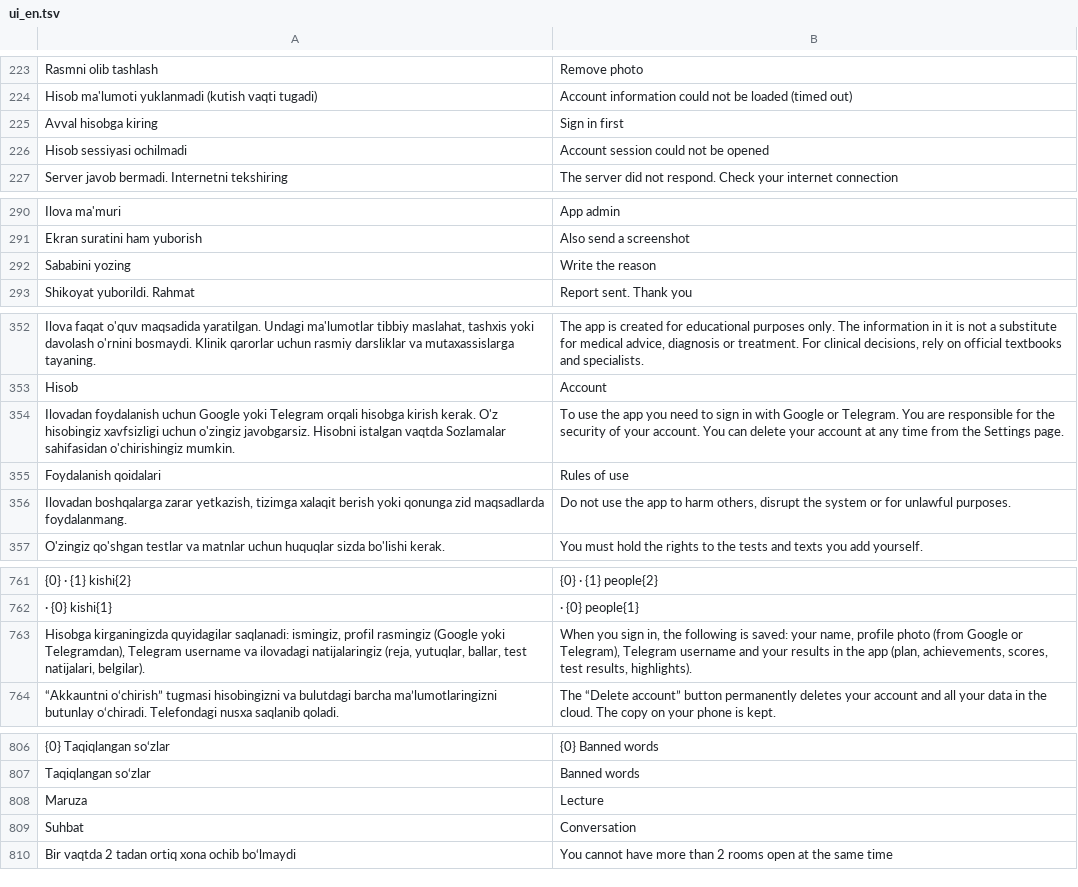
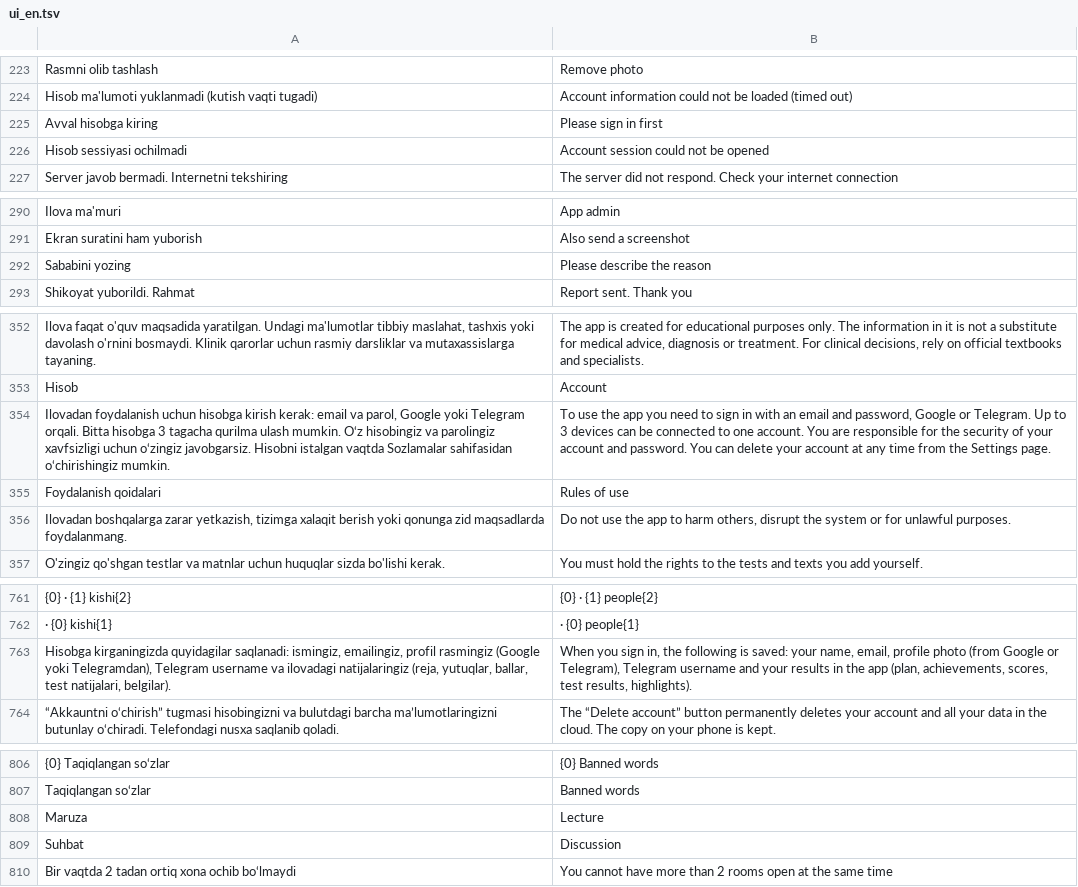
Before and after one commit to A380032/MedAtlas-, a TSV file: tools/i18n/ui_en.tsv, drawn as a sheet; only a part is shown, gaps mark what is left out; the diff covers the shown part only; the diff names each change by its address in the sheet, - before the commit and + after, or states it on an @@ line.

```diff
--- a/tools/i18n/ui_en.tsv
+++ b/tools/i18n/ui_en.tsv
-B225: Sign in first
+B225: Please sign in first
-B292: Write the reason
+B292: Please describe the reason
-A354: …foydalanish uchun Google yoki Telegram orqali hisobga kirish kerak. O'z hisobingiz xavfsizligi uchun o'zingiz javobgarsiz. Hisobni istalgan vaqtda Sozlamalar sahifasidan o'chirishingiz mumkin.
+A354: …foydalanish uchun hisobga kirish kerak: email va parol, Google yoki Telegram orqali. Bitta hisobga 3 tagacha qurilma ulash mumkin. O‘z hisobingiz va parolingiz xavfsizligi uchun o‘zingiz javobgarsiz. Hisobni istalgan vaqtda Sozlamalar sahifasidan o‘chirishingiz mumkin.
-B354: …in with Google or Telegram. You are responsible for the security of your account. You can…
+B354: …in with an email and password, Google or Telegram. Up to 3 devices can be connected to one account. You are responsible for the security of your account and password. You can…
-A763: …saqlanadi: ismingiz, profil rasmingiz…
+A763: …saqlanadi: ismingiz, emailingiz, profil rasmingiz…
-B763: …your name, profile photo…
+B763: …your name, email, profile photo…
-B809: Conversation
+B809: Discussion
```
Also changed, not shown: 59 added rows, 1 removed row and 14 edited cells elsewhere in this file, 16 other files.
